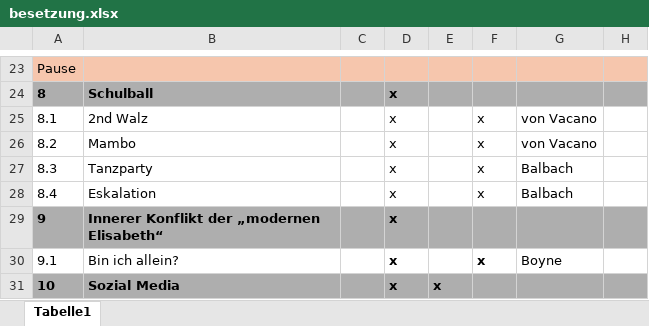
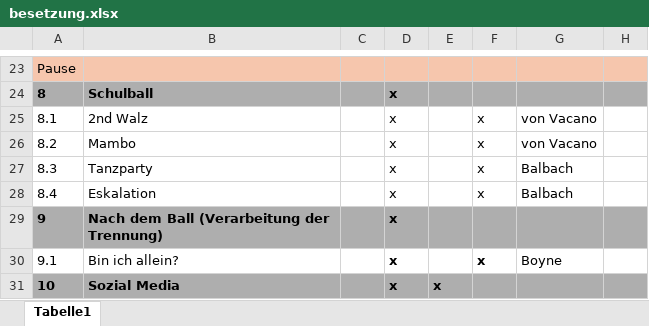
Before and after one commit to LepoldThaddenschule/thadden27, an Excel workbook: besetzung.xlsx, sheet Tabelle1, drawn as a sheet; only a part is shown, gaps mark what is left out; values as stored, in another font and other column widths than the file's, no borders; the diff names each change by its address in the sheet, - before the commit and + after, or states it on an @@ line.

```diff
--- a/besetzung.xlsx (sheet Tabelle1)
+++ b/besetzung.xlsx (sheet Tabelle1)
-B29: Innerer Konflikt der „modernen Elisabeth“
+B29: Nach dem Ball (Verarbeitung der Trennung)
```
Also changed, not shown: 1 other file.
